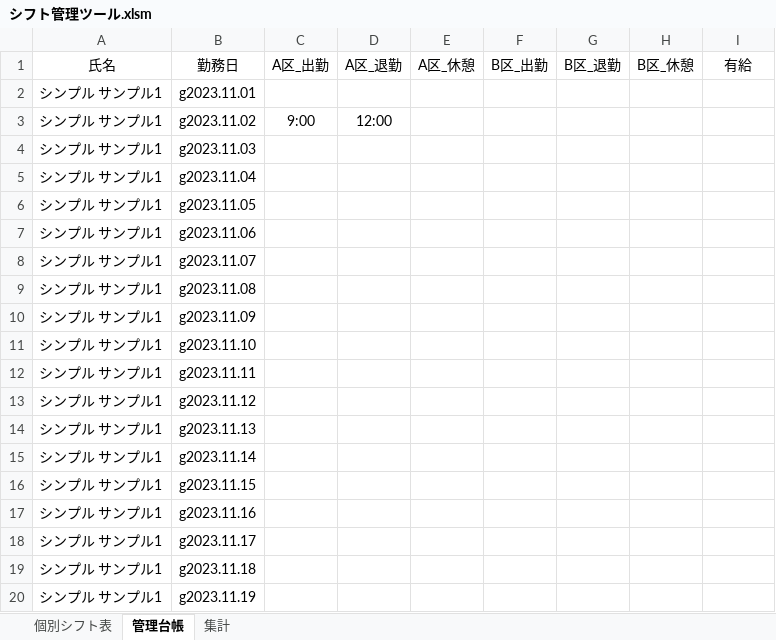
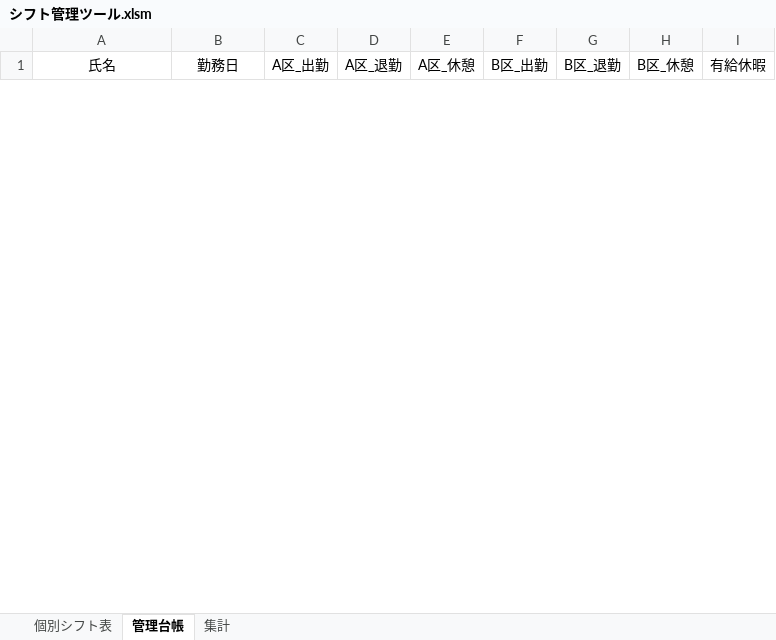
Before and after one commit to takayuki818/Work-management-record, an Excel workbook: シフト管理ツール.xlsm, sheet 管理台帳, drawn as a sheet; only a part is shown; values as stored, in another font and other column widths than the file's, no borders; removed rows and columns are numbered as before the commit, all else as after; the diff covers the shown part only; the diff names each change by its address in the sheet, - before the commit and + after, or states it on an @@ line.

```diff
--- a/シフト管理ツール.xlsm (sheet 管理台帳)
+++ b/シフト管理ツール.xlsm (sheet 管理台帳)
-I1: 有給
+I1: 有給休暇
-row 2: シンプル サンプル1 | g2023.11.01
-row 3: シンプル サンプル1 | g2023.11.02 | 9:00 | 12:00
-row 4: シンプル サンプル1 | g2023.11.03
-row 5: シンプル サンプル1 | g2023.11.04
-row 6: シンプル サンプル1 | g2023.11.05
-row 7: シンプル サンプル1 | g2023.11.06
-row 8: シンプル サンプル1 | g2023.11.07
-row 9: シンプル サンプル1 | g2023.11.08
-row 10: シンプル サンプル1 | g2023.11.09
-row 11: シンプル サンプル1 | g2023.11.10
-row 12: シンプル サンプル1 | g2023.11.11
-row 13: シンプル サンプル1 | g2023.11.12
-row 14: シンプル サンプル1 | g2023.11.13
-row 15: シンプル サンプル1 | g2023.11.14
-row 16: シンプル サンプル1 | g2023.11.15
-row 17: シンプル サンプル1 | g2023.11.16
-row 18: シンプル サンプル1 | g2023.11.17
-row 19: シンプル サンプル1 | g2023.11.18
-row 20: シンプル サンプル1 | g2023.11.19
```
Also changed, not shown: 4 added rows and 71 removed rows elsewhere in this sheet, sheet 個別シフト表, sheet 集計, formulas that keep their value, charts or pictures, 2 other files.
